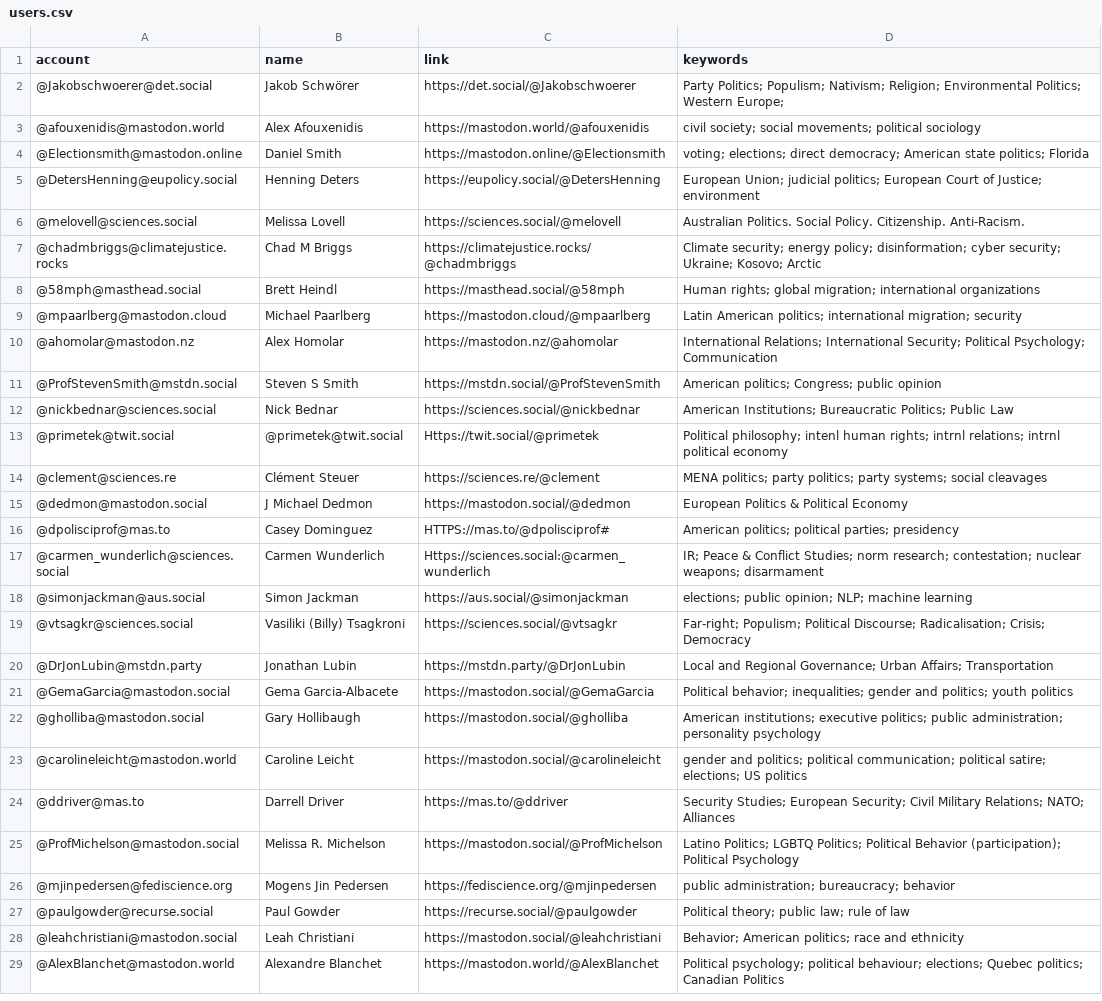
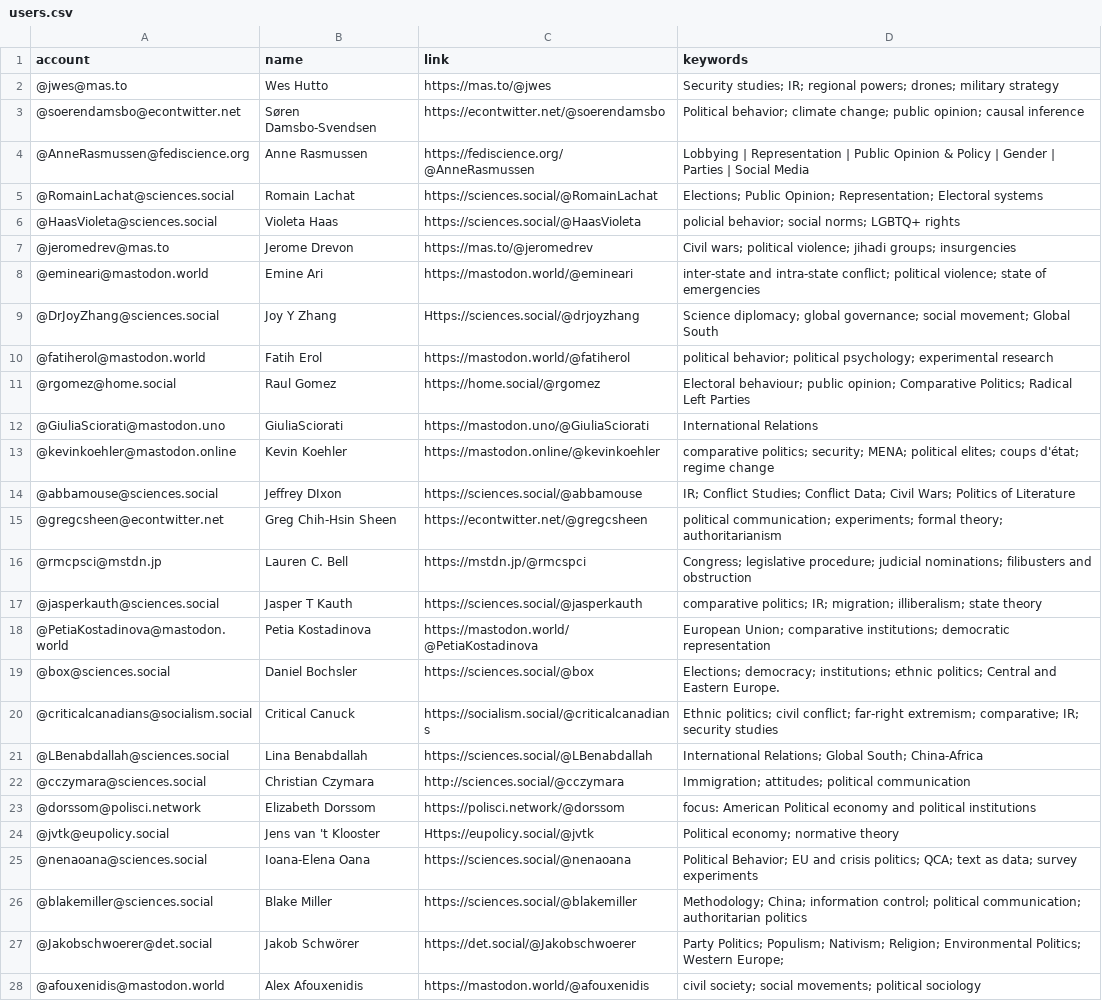
Before and after one commit to brentonpeterson/Mastodon-PoliScientists, a CSV file: resources/users.csv, drawn as a sheet; only a part is shown; the shorter side is filled out with more unchanged rows; the diff covers the shown part only; the diff names each change by its address in the sheet, - before the commit and + after, or states it on an @@ line.

Commit message:
Add files via upload
update list

```diff
--- a/resources/users.csv
+++ b/resources/users.csv
+row 2: @jwes@mas.to | Wes Hutto | https://mas.to/@jwes | Security studies; IR; regional powers; drones; military strategy
+row 3: @soerendamsbo@econtwitter.net | Søren Damsbo-Svendsen | https://econtwitter.net/@soerendamsbo | Political behavior; climate change; public opinion; causal inference
+row 4: @AnneRasmussen@fediscience.org | Anne Rasmussen | https://fediscience.org/@AnneRasmussen | Lobbying | Representation | Public Opinion & Policy | Gender | Parties | Social Media
+row 5: @RomainLachat@sciences.social | Romain Lachat | https://sciences.social/@RomainLachat | Elections; Public Opinion; Representation; Electoral systems
+row 6: @HaasVioleta@sciences.social | Violeta Haas | https://sciences.social/@HaasVioleta | policial behavior; social norms; LGBTQ+ rights
+row 7: @jeromedrev@mas.to | Jerome Drevon | https://mas.to/@jeromedrev | Civil wars; political violence; jihadi groups; insurgencies
+row 8: @emineari@mastodon.world | Emine Ari | https://mastodon.world/@emineari | inter-state and intra-state conflict; political violence; state of emergencies
+row 9: @DrJoyZhang@sciences.social | Joy Y Zhang | Https://sciences.social/@drjoyzhang | Science diplomacy; global governance; social movement; Global South
+row 10: @fatiherol@mastodon.world | Fatih Erol | https://mastodon.world/@fatiherol | political behavior; political psychology; experimental research
+row 11: @rgomez@home.social | Raul Gomez | https://home.social/@rgomez | Electoral behaviour; public opinion; Comparative Politics; Radical Left Parties
+row 12: @GiuliaSciorati@mastodon.uno | GiuliaSciorati | https://mastodon.uno/@GiuliaSciorati | International Relations
+row 13: @kevinkoehler@mastodon.online | Kevin Koehler | https://mastodon.online/@kevinkoehler | comparative politics; security; MENA; political elites; coups d'état; regime change
+row 14: @abbamouse@sciences.social | Jeffrey DIxon | https://sciences.social/@abbamouse | IR; Conflict Studies; Conflict Data; Civil Wars; Politics of Literature
+row 15: @gregcsheen@econtwitter.net | Greg Chih-Hsin Sheen | https://econtwitter.net/@gregcsheen | political communication; experiments; formal theory; authoritarianism
+row 16: @rmcpsci@mstdn.jp | Lauren C. Bell | https://mstdn.jp/@rmcspci | Congress; legislative procedure; judicial nominations; filibusters and obstruction
+row 17: @jasperkauth@sciences.social | Jasper T Kauth | https://sciences.social/@jasperkauth | comparative politics; IR; migration; illiberalism; state theory
+row 18: @PetiaKostadinova@mastodon.world | Petia Kostadinova | https://mastodon.world/@PetiaKostadinova | European Union; comparative institutions; democratic representation
+row 19: @box@sciences.social | Daniel Bochsler | https://sciences.social/@box | Elections; democracy; institutions; ethnic politics; Central and Eastern Europe.
+row 20: @criticalcanadians@socialism.social | Critical Canuck | https://socialism.social/@criticalcanadians | Ethnic politics; civil conflict; far-right extremism; comparative; IR; security studies
+row 21: @LBenabdallah@sciences.social | Lina Benabdallah | https://sciences.social/@LBenabdallah | International Relations; Global South; China-Africa
+row 22: @cczymara@sciences.social | Christian Czymara | http://sciences.social/@cczymara | Immigration; attitudes; political communication
+row 23: @dorssom@polisci.network | Elizabeth Dorssom | https://polisci.network/@dorssom | focus: American Political economy and political institutions
+row 24: @jvtk@eupolicy.social | Jens van 't Klooster | Https://eupolicy.social/@jvtk | Political economy; normative theory
+row 25: @nenaoana@sciences.social | Ioana-Elena Oana | https://sciences.social/@nenaoana | Political Behavior; EU and crisis politics; QCA; text as data; survey experiments
+row 26: @blakemiller@sciences.social | Blake Miller | https://sciences.social/@blakemiller | Methodology; China; information control; political communication; authoritarian politics
```
Also changed, not shown: 1 moved row and 10 edited cells elsewhere in this file.
